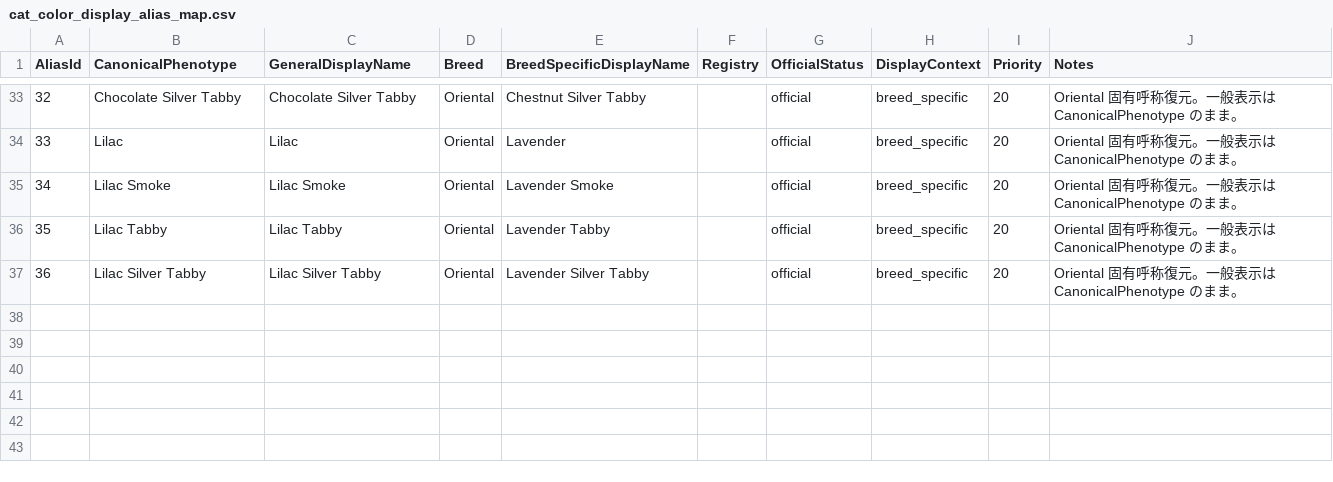
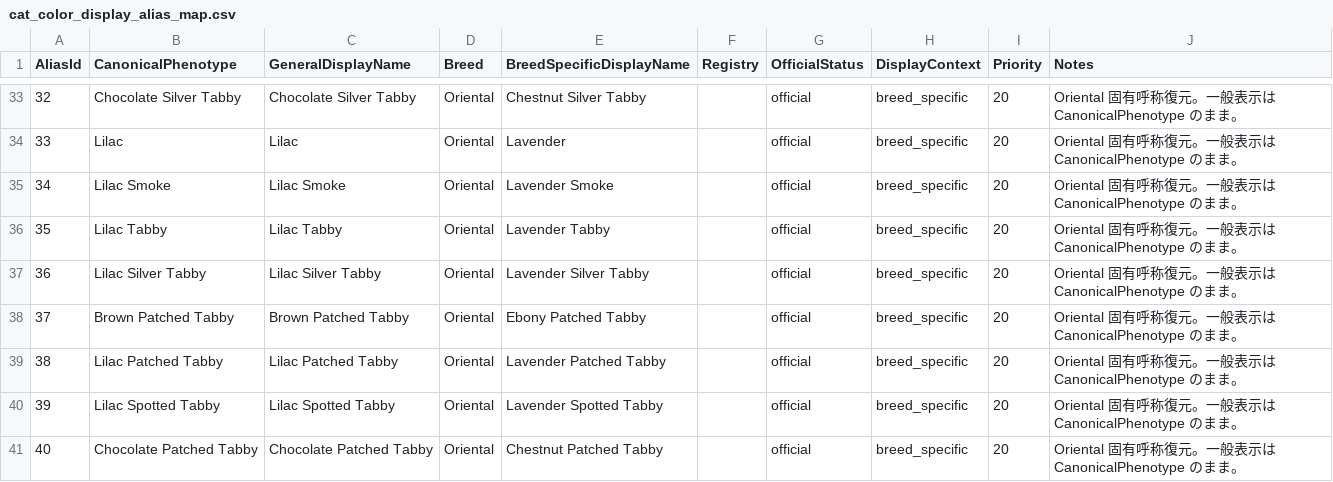
Before and after one commit to NekoyaJolly/cats-breeding-simulator, a CSV file: docs/architecture/cat_color_display_alias_map.csv, drawn as a sheet; only a part is shown, gaps mark what is left out.

```diff
--- a/docs/architecture/cat_color_display_alias_map.csv
+++ b/docs/architecture/cat_color_display_alias_map.csv
@@ -37 +37,5 @@ AliasId,CanonicalPhenotype,GeneralDisplayName,Breed,BreedSpecificDisplayName,Reg
 36,Lilac Silver Tabby,Lilac Silver Tabby,Oriental,Lavender Silver Tabby,,official,breed_specific,20,Oriental 固有呼称復元。一般表示は CanonicalPhenotype のまま。
+37,Brown Patched Tabby,Brown Patched Tabby,Oriental,Ebony Patched Tabby,,official,breed_specific,20,Oriental 固有呼称復元。一般表示は CanonicalPhenotype のまま。
+38,Lilac Patched Tabby,Lilac Patched Tabby,Oriental,Lavender Patched Tabby,,official,breed_specific,20,Oriental 固有呼称復元。一般表示は CanonicalPhenotype のまま。
+39,Lilac Spotted Tabby,Lilac Spotted Tabby,Oriental,Lavender Spotted Tabby,,official,breed_specific,20,Oriental 固有呼称復元。一般表示は CanonicalPhenotype のまま。
+40,Chocolate Patched Tabby,Chocolate Patched Tabby,Oriental,Chestnut Patched Tabby,,official,breed_specific,20,Oriental 固有呼称復元。一般表示は CanonicalPhenotype のまま。
```
Also changed, not shown: docs/architecture/cat_color_genetic_map.csv, 3 other files.
